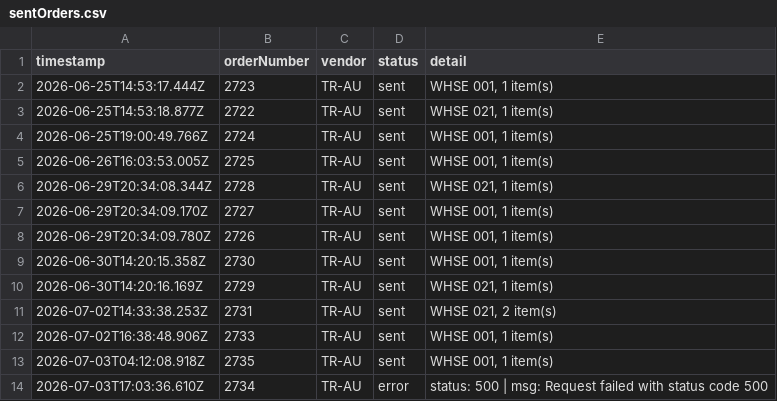
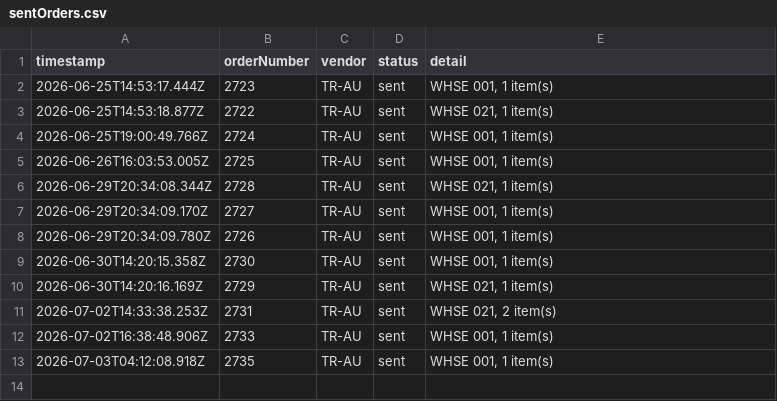
Before and after one commit to miek22/sendOrder, a CSV file: sentOrders.csv, drawn as a sheet; the diff names each change by its address in the sheet, - before the commit and + after, or states it on an @@ line.

Commit message:
Update sentOrders.csv

```diff
--- a/sentOrders.csv
+++ b/sentOrders.csv
-row 14: 2026-07-03T17:03:36.610Z | 2734 | TR-AU | error | status: 500 | msg: Request failed with status code 500
```
